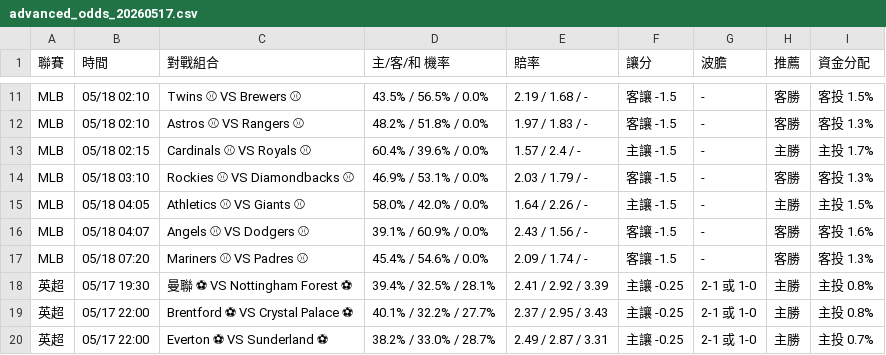
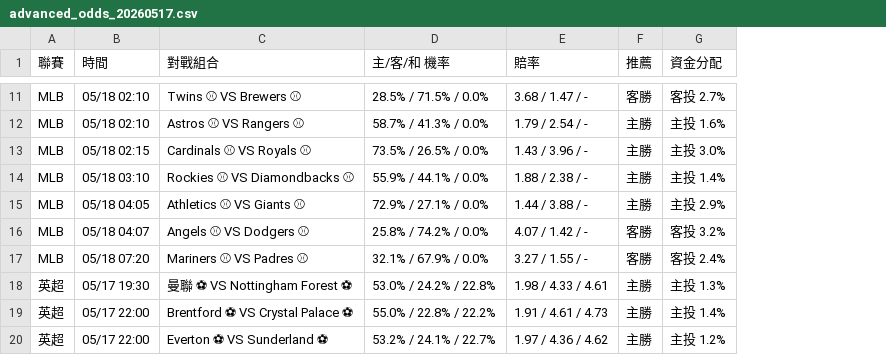
Before and after one commit to andychen0323a-stack/my-first-python-project, a CSV file: advanced_odds_20260517.csv, drawn as a sheet; only a part is shown, gaps mark what is left out; removed rows and columns are numbered as before the commit, all else as after; the diff covers the shown part only; the diff names each change by its address in the sheet, - before the commit and + after, or states it on an @@ line.

```diff
--- a/advanced_odds_20260517.csv
+++ b/advanced_odds_20260517.csv
-column F (讓分), rows 11-20: 客讓 -1.5 | 客讓 -1.5 | 主讓 -1.5 | 客讓 -1.5 | 主讓 -1.5 | 客讓 -1.5 | 客讓 -1.5 | 主讓 -0.25 | 主讓 -0.25 | 主讓 -0.25
-column G (波膽), rows 11-20: - | - | - | - | - | - | - | 2-1 或 1-0 | 2-1 或 1-0 | 2-1 或 1-0
-D11 (主/客/和 機率): 43.5% / 56.5% / 0.0%
+D11 (主/客/和 機率): 28.5% / 71.5% / 0.0%
-E11 (賠率): 2.19 / 1.68 / -
+E11 (賠率): 3.68 / 1.47 / -
-G11 (資金分配): 客投 1.5%
+G11 (資金分配): 客投 2.7%
-D12 (主/客/和 機率): 48.2% / 51.8% / 0.0%
+D12 (主/客/和 機率): 58.7% / 41.3% / 0.0%
-E12 (賠率): 1.97 / 1.83 / -
+E12 (賠率): 1.79 / 2.54 / -
-F12 (推薦): 客勝
+F12 (推薦): 主勝
-G12 (資金分配): 客投 1.3%
+G12 (資金分配): 主投 1.6%
-D13 (主/客/和 機率): 60.4% / 39.6% / 0.0%
+D13 (主/客/和 機率): 73.5% / 26.5% / 0.0%
-E13 (賠率): 1.57 / 2.4 / -
+E13 (賠率): 1.43 / 3.96 / -
-G13 (資金分配): 主投 1.7%
+G13 (資金分配): 主投 3.0%
-D14 (主/客/和 機率): 46.9% / 53.1% / 0.0%
+D14 (主/客/和 機率): 55.9% / 44.1% / 0.0%
-E14 (賠率): 2.03 / 1.79 / -
+E14 (賠率): 1.88 / 2.38 / -
-F14 (推薦): 客勝
+F14 (推薦): 主勝
-G14 (資金分配): 客投 1.3%
+G14 (資金分配): 主投 1.4%
-D15 (主/客/和 機率): 58.0% / 42.0% / 0.0%
+D15 (主/客/和 機率): 72.9% / 27.1% / 0.0%
-E15 (賠率): 1.64 / 2.26 / -
+E15 (賠率): 1.44 / 3.88 / -
-G15 (資金分配): 主投 1.5%
+G15 (資金分配): 主投 2.9%
-D16 (主/客/和 機率): 39.1% / 60.9% / 0.0%
+D16 (主/客/和 機率): 25.8% / 74.2% / 0.0%
-E16 (賠率): 2.43 / 1.56 / -
+E16 (賠率): 4.07 / 1.42 / -
-G16 (資金分配): 客投 1.6%
+G16 (資金分配): 客投 3.2%
-D17 (主/客/和 機率): 45.4% / 54.6% / 0.0%
+D17 (主/客/和 機率): 32.1% / 67.9% / 0.0%
-E17 (賠率): 2.09 / 1.74 / -
+E17 (賠率): 3.27 / 1.55 / -
-G17 (資金分配): 客投 1.3%
+G17 (資金分配): 客投 2.4%
-D18 (主/客/和 機率): 39.4% / 32.5% / 28.1%
+D18 (主/客/和 機率): 53.0% / 24.2% / 22.8%
-E18 (賠率): 2.41 / 2.92 / 3.39
+E18 (賠率): 1.98 / 4.33 / 4.61
-G18 (資金分配): 主投 0.8%
+G18 (資金分配): 主投 1.3%
-D19 (主/客/和 機率): 40.1% / 32.2% / 27.7%
+D19 (主/客/和 機率): 55.0% / 22.8% / 22.2%
-E19 (賠率): 2.37 / 2.95 / 3.43
+E19 (賠率): 1.91 / 4.61 / 4.73
-G19 (資金分配): 主投 0.8%
+G19 (資金分配): 主投 1.4%
-D20 (主/客/和 機率): 38.2% / 33.0% / 28.7%
+D20 (主/客/和 機率): 53.2% / 24.1% / 22.7%
-E20 (賠率): 2.49 / 2.87 / 3.31
+E20 (賠率): 1.97 / 4.36 / 4.62
-G20 (資金分配): 主投 0.7%
+G20 (資金分配): 主投 1.2%
```
Also changed, not shown: 123 edited cells elsewhere in this file.
